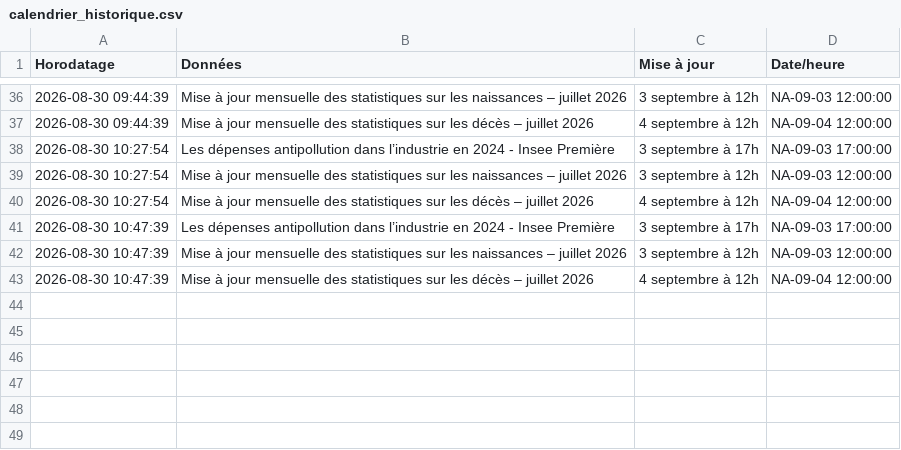
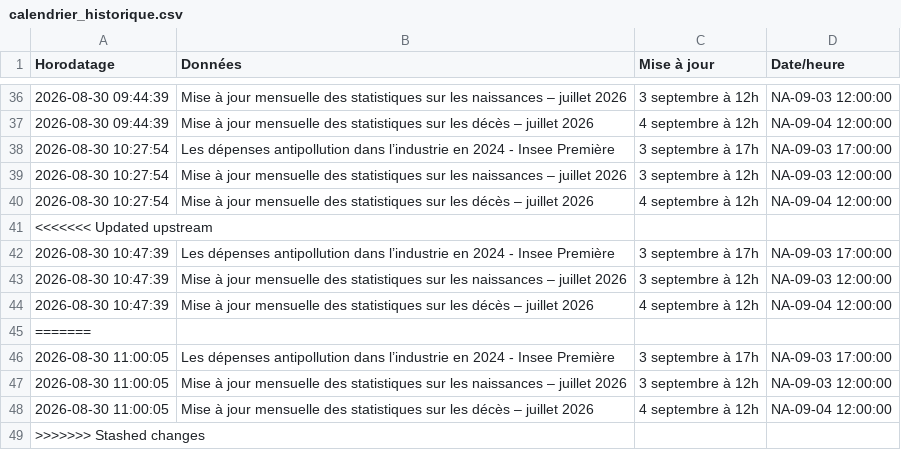
Before and after one commit to Francois-Geerolf/website, a CSV file: data/insee/calendrier_historique.csv, drawn as a sheet; only a part is shown, gaps mark what is left out; the diff names each change by its address in the sheet, - before the commit and + after, or states it on an @@ line.

```diff
--- a/data/insee/calendrier_historique.csv
+++ b/data/insee/calendrier_historique.csv
+row 41: <<<<<<< Updated upstream
+row 45: =======
+row 46: 2026-08-30 11:00:05 | Les dépenses antipollution dans l’industrie en 2024 - Insee Première | 3 septembre à 17h | NA-09-03 17:00:00
+row 47: 2026-08-30 11:00:05 | Mise à jour mensuelle des statistiques sur les naissances – juillet 2026 | 3 septembre à 12h | NA-09-03 12:00:00
+row 48: 2026-08-30 11:00:05 | Mise à jour mensuelle des statistiques sur les décès – juillet 2026 | 4 septembre à 12h | NA-09-04 12:00:00
+row 49: >>>>>>> Stashed changes
```
